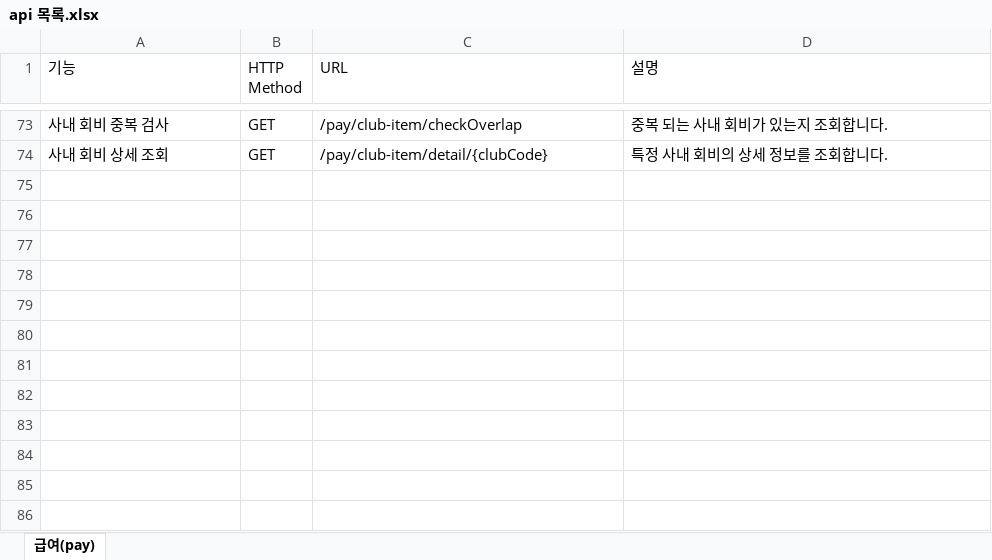
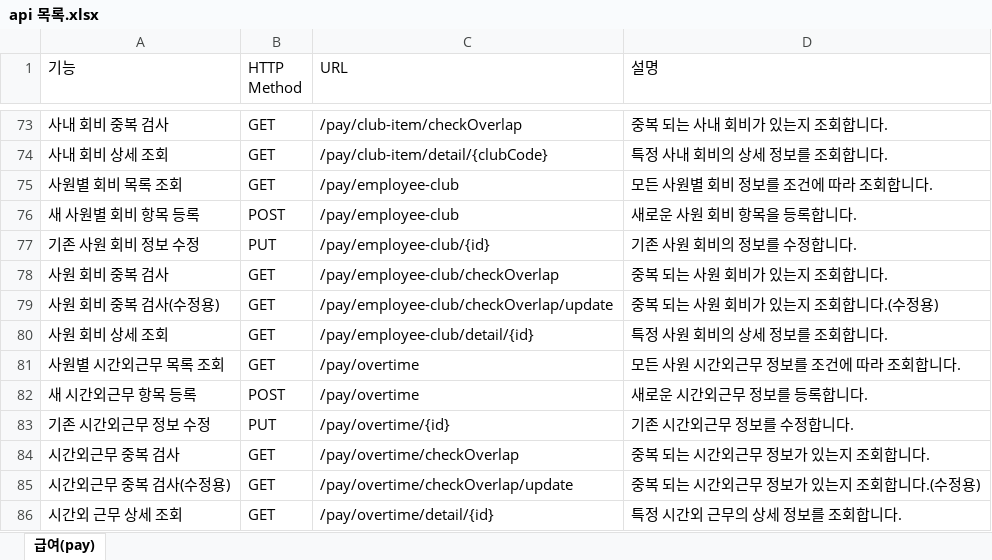
Before and after one commit to clsoftlab-lang/clsoftlab, an Excel workbook: api 목록.xlsx, sheet 급여(pay), drawn as a sheet; only a part is shown, gaps mark what is left out; values as stored, in another font and other column widths than the file's, no borders; charts and pictures and table styles not drawn; the diff names each change by its address in the sheet, - before the commit and + after, or states it on an @@ line.

Commit message:
20250925 : (사원별 회비 납부, 근로자별 시간외근무 관리) 화면 및 기능 구현, 급여 항목 계산 우선 순위 관리 화면 구현

```diff
--- a/api 목록.xlsx (sheet 급여(pay))
+++ b/api 목록.xlsx (sheet 급여(pay))
+row 75: 사원별 회비 목록 조회 | GET | /pay/employee-club | 모든 사원별 회비 정보를 조건에 따라 조회합니다.
+row 76: 새 사원별 회비 항목 등록 | POST | /pay/employee-club | 새로운 사원 회비 항목을 등록합니다.
+row 77: 기존 사원 회비 정보 수정 | PUT | /pay/employee-club/{id} | 기존 사원 회비의 정보를 수정합니다.
+row 78: 사원 회비 중복 검사 | GET | /pay/employee-club/checkOverlap | 중복 되는 사원 회비가 있는지 조회합니다.
+row 79: 사원 회비 중복 검사(수정용) | GET | /pay/employee-club/checkOverlap/update | 중복 되는 사원 회비가 있는지 조회합니다.(수정용)
+row 80: 사원 회비 상세 조회 | GET | /pay/employee-club/detail/{id} | 특정 사원 회비의 상세 정보를 조회합니다.
+row 81: 사원별 시간외근무 목록 조회 | GET | /pay/overtime | 모든 사원 시간외근무 정보를 조건에 따라 조회합니다.
+row 82: 새 시간외근무 항목 등록 | POST | /pay/overtime | 새로운 시간외근무 정보를 등록합니다.
+row 83: 기존 시간외근무 정보 수정 | PUT | /pay/overtime/{id} | 기존 시간외근무 정보를 수정합니다.
+row 84: 시간외근무 중복 검사 | GET | /pay/overtime/checkOverlap | 중복 되는 시간외근무 정보가 있는지 조회합니다.
+row 85: 시간외근무 중복 검사(수정용) | GET | /pay/overtime/checkOverlap/update | 중복 되는 시간외근무 정보가 있는지 조회합니다.(수정용)
+row 86: 시간외 근무 상세 조회 | GET | /pay/overtime/detail/{id} | 특정 시간외 근무의 상세 정보를 조회합니다.
```
Also changed, not shown: 34 other files.
